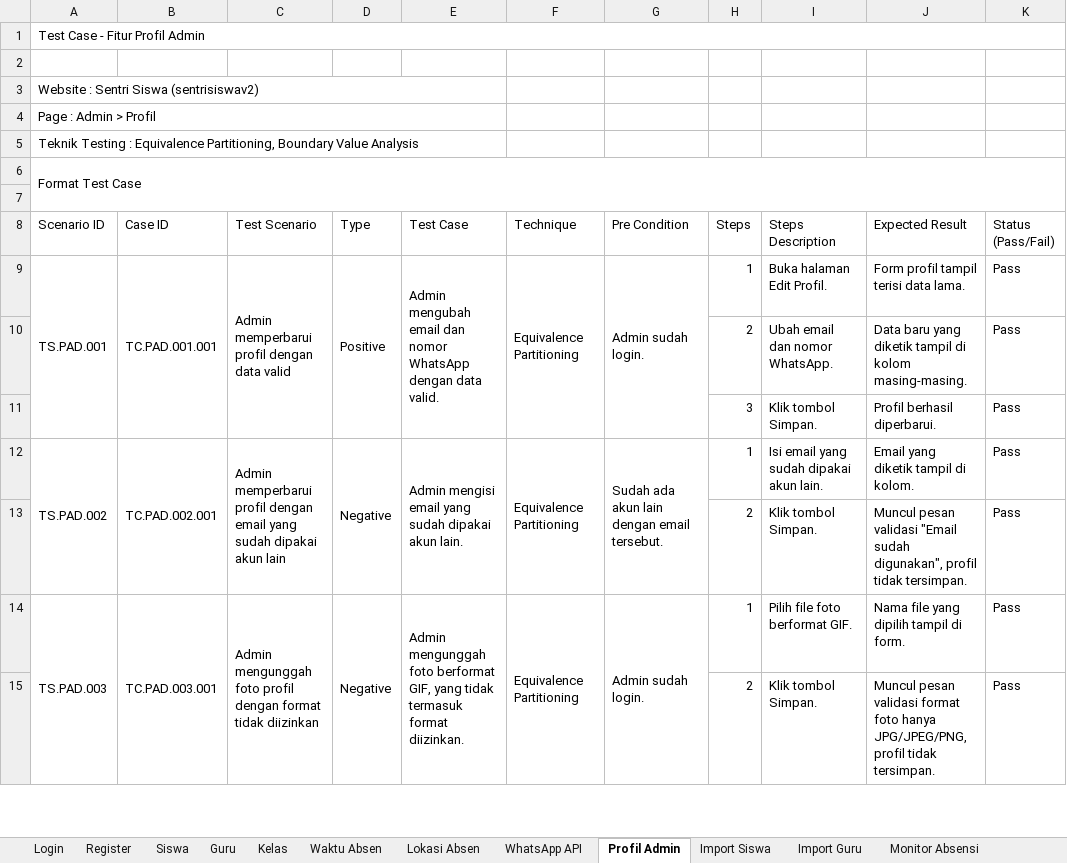
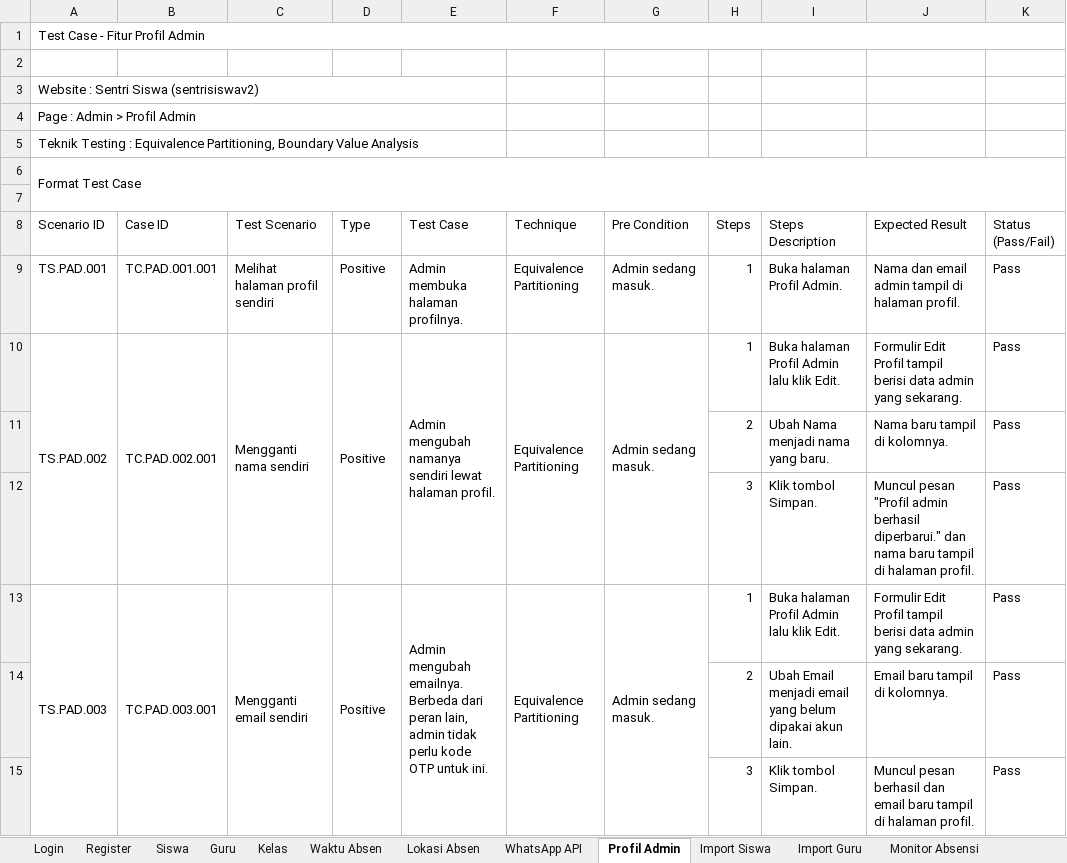
Before and after one commit to mfachriridha/sentriSiswa, an Excel workbook: docs/test_case/Test Case SentriSiswa.xlsx, sheet Profil Admin, drawn as a sheet; only a part is shown; values as stored, in another font and other column widths than the file's, no cell formats; removed rows and columns are numbered as before the commit, all else as after; the diff covers the shown part only; the diff names each change by its address in the sheet, - before the commit and + after, or states it on an @@ line.

```diff
--- a/docs/test_case/Test Case SentriSiswa.xlsx (sheet Profil Admin)
+++ b/docs/test_case/Test Case SentriSiswa.xlsx (sheet Profil Admin)
-A4 (Scenario ID): Page : Admin > Profil
+A4 (Scenario ID): Page : Admin > Profil Admin
-A9:A11 merged
-B9:B11 merged
-C9 (Test Scenario): Admin memperbarui profil dengan data valid
+C9 (Test Scenario): Melihat halaman profil sendiri
-C9:C11 merged
-D9:D11 merged
-E9 (Test Case): Admin mengubah email dan nomor WhatsApp dengan data valid.
+E9 (Test Case): Admin membuka halaman profilnya.
-E9:E11 merged
-F9:F11 merged
-G9 (Pre Condition): Admin sudah login.
+G9 (Pre Condition): Admin sedang masuk.
-G9:G11 merged
-I9 (Steps Description): Buka halaman Edit Profil.
+I9 (Steps Description): Buka halaman Profil Admin.
-J9 (Expected Result): Form profil tampil terisi data lama.
+J9 (Expected Result): Nama dan email admin tampil di halaman profil.
+row 10: TS.PAD.002 | TC.PAD.002.001 | Mengganti nama sendiri | Positive | Admin mengubah namanya sendiri lewat halaman profil. | Equivalence Partitioning | Admin sedang masuk. | 1 | Buka halaman Profil Admin lalu klik Edit. | Formulir Edit Profil tampil berisi data admin yang sekarang. | Pass
-I11 (Steps Description): Ubah email dan nomor WhatsApp.
+I11 (Steps Description): Ubah Nama menjadi nama yang baru.
-J11 (Expected Result): Data baru yang diketik tampil di kolom masing-masing.
+J11 (Expected Result): Nama baru tampil di kolomnya.
-J12 (Expected Result): Profil berhasil diperbarui.
+J12 (Expected Result): Muncul pesan "Profil admin berhasil diperbarui." dan nama baru tampil di halaman profil.
-row 12: TS.PAD.002 | TC.PAD.002.001 | Admin memperbarui profil dengan email yang sudah dipakai akun lain | Negative | Admin mengisi email yang sudah dipakai akun lain. | Equivalence Partitioning | Sudah ada akun lain dengan email tersebut. | 1 | Isi email yang sudah dipakai akun lain. | Email yang diketik tampil di kolom. | Pass
-row 13:  |  |  |  |  |  |  | 2 | Klik tombol Simpan. | Muncul pesan validasi "Email sudah digunakan", profil tidak tersimpan. | Pass
-C13 (Test Scenario): Admin mengunggah foto profil dengan format tidak diizinkan
+C13 (Test Scenario): Mengganti email sendiri
-D13 (Type): Negative
+D13 (Type): Positive
-E13 (Test Case): Admin mengunggah foto berformat GIF, yang tidak termasuk format diizinkan.
+E13 (Test Case): Admin mengubah emailnya. Berbeda dari peran lain, admin tidak perlu kode OTP untuk ini.
-G13 (Pre Condition): Admin sudah login.
+G13 (Pre Condition): Admin sedang masuk.
-I13 (Steps Description): Pilih file foto berformat GIF.
+I13 (Steps Description): Buka halaman Profil Admin lalu klik Edit.
-J13 (Expected Result): Nama file yang dipilih tampil di form.
+J13 (Expected Result): Formulir Edit Profil tampil berisi data admin yang sekarang.
+row 14:  |  |  |  |  |  |  | 2 | Ubah Email menjadi email yang belum dipakai akun lain. | Email baru tampil di kolomnya. | Pass
-H15 (Steps): 2
+H15 (Steps): 3
-J15 (Expected Result): Muncul pesan validasi format foto hanya JPG/JPEG/PNG, profil tidak tersimpan.
+J15 (Expected Result): Muncul pesan berhasil dan email baru tampil di halaman profil.
```
Also changed, not shown: 15 added rows, 6 removed rows, 78 edited cells and merged cells elsewhere in this sheet, sheet Waktu Absen, cell formats, 9 other files.
